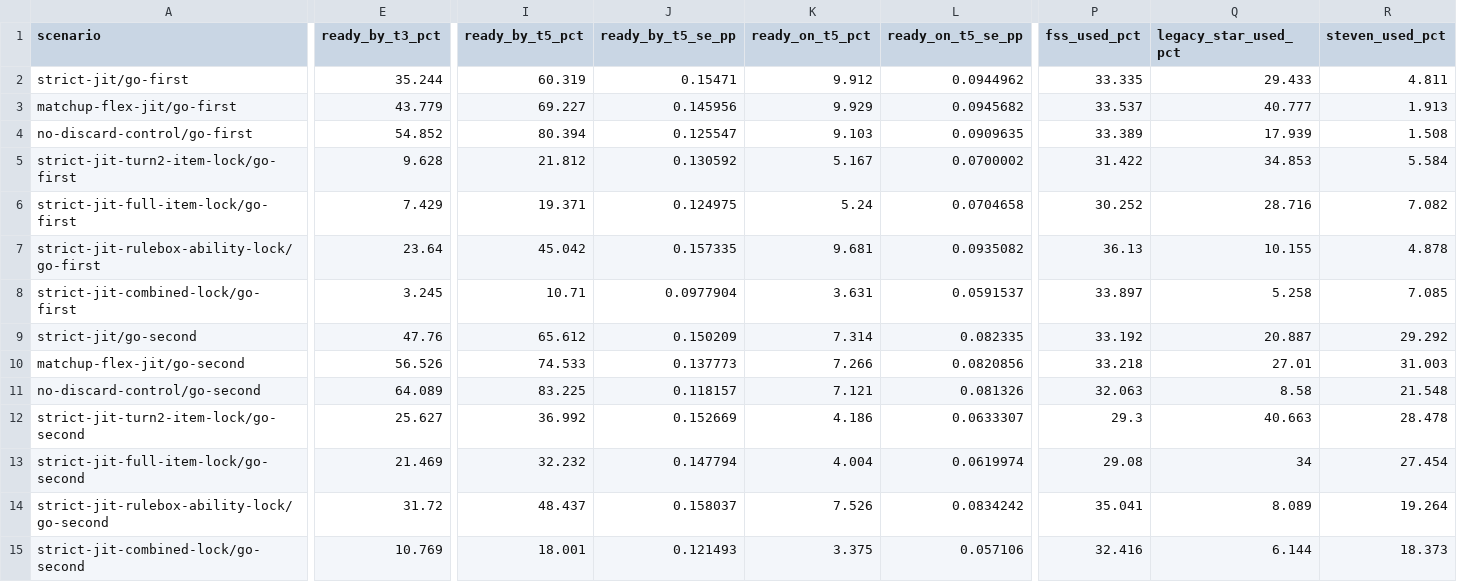
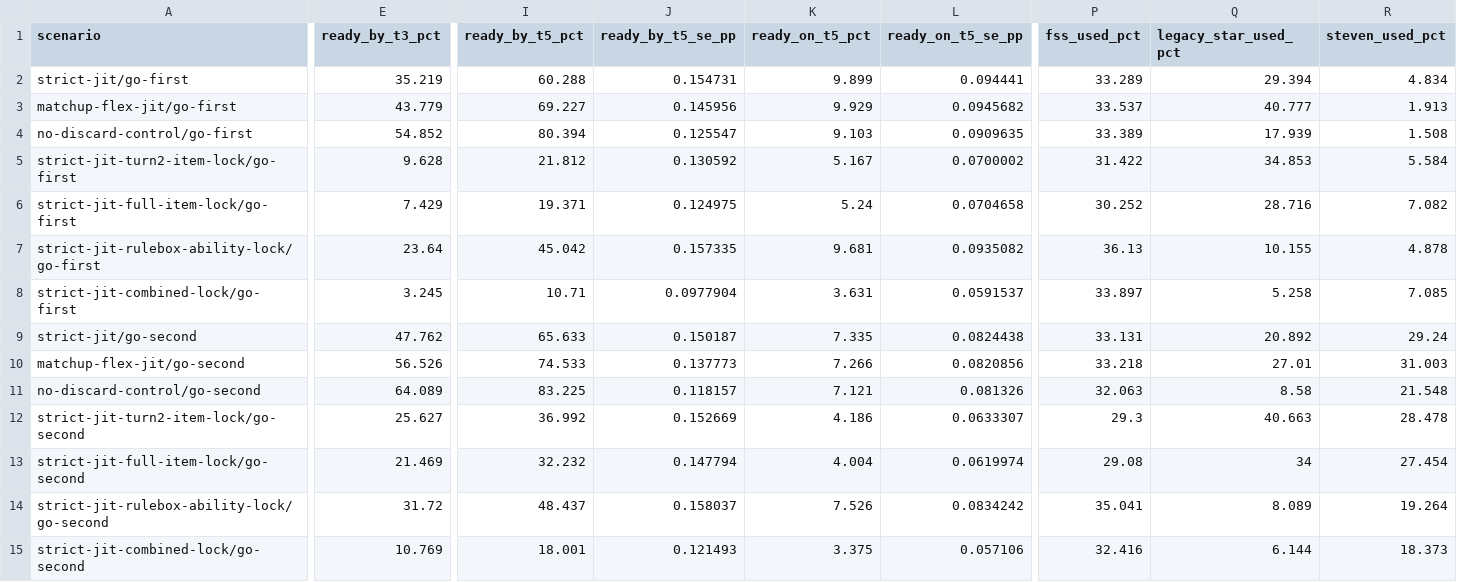
Before and after one commit to FlareZ123/pokemon-sims, a CSV file: results/simulation_results.csv, drawn as a sheet; only a part is shown, gaps mark what is left out; the diff covers the shown part only; the diff names each change by its address in the sheet, - before the commit and + after, or states it on an @@ line.

Commit message:
Require payable no-lock Oricorio-Dialga routes (#792)
Validated against current main with focused Release and UBSan checks, three simulate-this traces, full-suite baseline parity, and the canonical 100,000-trial matrix.

```diff
--- a/results/simulation_results.csv
+++ b/results/simulation_results.csv
-E2 (ready_by_t3_pct): 35.244
+E2 (ready_by_t3_pct): 35.219
-I2 (ready_by_t5_pct): 60.319
+I2 (ready_by_t5_pct): 60.288
-J2 (ready_by_t5_se_pp): 0.15471
+J2 (ready_by_t5_se_pp): 0.154731
-K2 (ready_on_t5_pct): 9.912
+K2 (ready_on_t5_pct): 9.899
-L2 (ready_on_t5_se_pp): 0.0944962
+L2 (ready_on_t5_se_pp): 0.094441
-P2 (fss_used_pct): 33.335
+P2 (fss_used_pct): 33.289
-Q2 (legacy_star_used_pct): 29.433
+Q2 (legacy_star_used_pct): 29.394
-R2 (steven_used_pct): 4.811
+R2 (steven_used_pct): 4.834
-E9 (ready_by_t3_pct): 47.76
+E9 (ready_by_t3_pct): 47.762
-I9 (ready_by_t5_pct): 65.612
+I9 (ready_by_t5_pct): 65.633
-J9 (ready_by_t5_se_pp): 0.150209
+J9 (ready_by_t5_se_pp): 0.150187
-K9 (ready_on_t5_pct): 7.314
+K9 (ready_on_t5_pct): 7.335
-L9 (ready_on_t5_se_pp): 0.082335
+L9 (ready_on_t5_se_pp): 0.0824438
-P9 (fss_used_pct): 33.192
+P9 (fss_used_pct): 33.131
-Q9 (legacy_star_used_pct): 20.887
+Q9 (legacy_star_used_pct): 20.892
-R9 (steven_used_pct): 29.292
+R9 (steven_used_pct): 29.24
```
Also changed, not shown: 10 edited cells elsewhere in this file, 5 other files.
